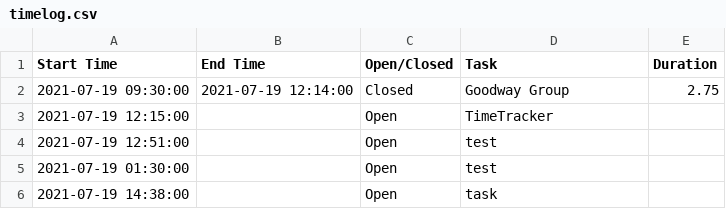
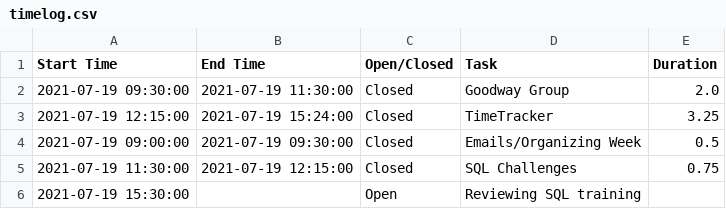
Before and after one commit to critterwilson/TimeTracker5280, a CSV file: timelog.csv, drawn as a sheet.

```diff
--- a/timelog.csv
+++ b/timelog.csv
@@ -1,6 +1,6 @@
 Start Time,End Time,Open/Closed,Task,Duration
-2021-07-19 09:30:00,2021-07-19 12:14:00,Closed,Goodway Group,2.75
-2021-07-19 12:15:00,,Open,TimeTracker,
-2021-07-19 12:51:00,,Open,test,
-2021-07-19 01:30:00,,Open,test,
-2021-07-19 14:38:00,,Open,task,
+2021-07-19 09:30:00,2021-07-19 11:30:00,Closed,Goodway Group,2.0
+2021-07-19 12:15:00,2021-07-19 15:24:00,Closed,TimeTracker,3.25
+2021-07-19 09:00:00,2021-07-19 09:30:00,Closed,Emails/Organizing Week,0.5
+2021-07-19 11:30:00,2021-07-19 12:15:00,Closed,SQL Challenges,0.75
+2021-07-19 15:30:00,,Open,Reviewing SQL training,
```
Also changed, not shown: 1 other file.
